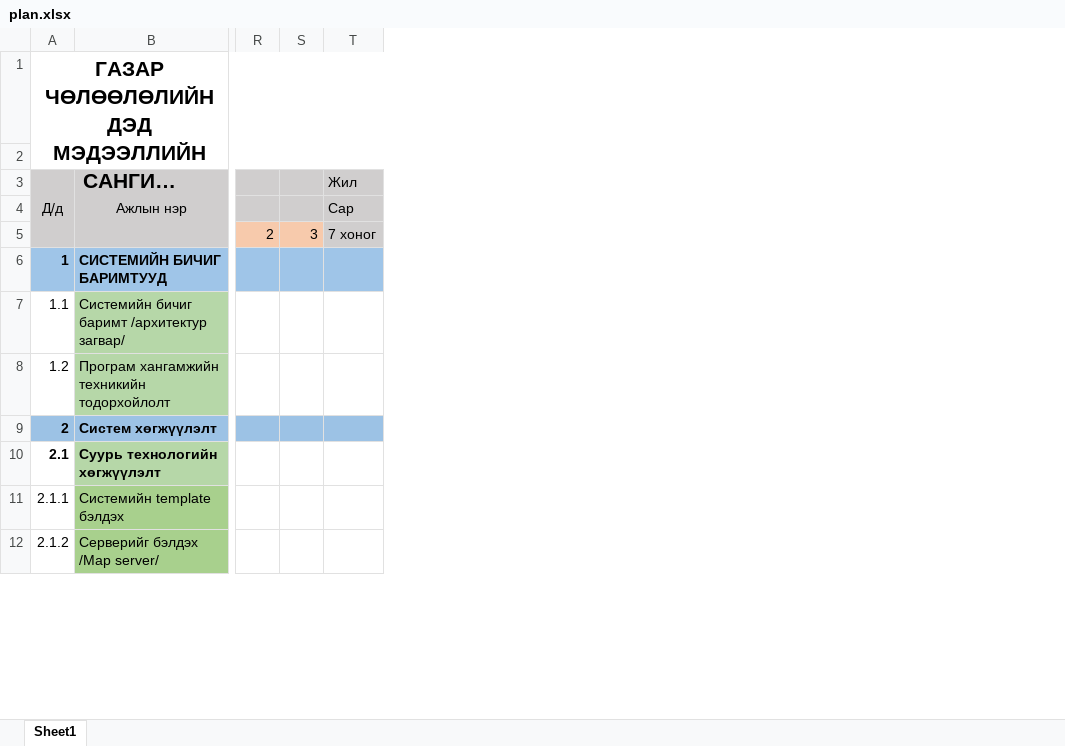
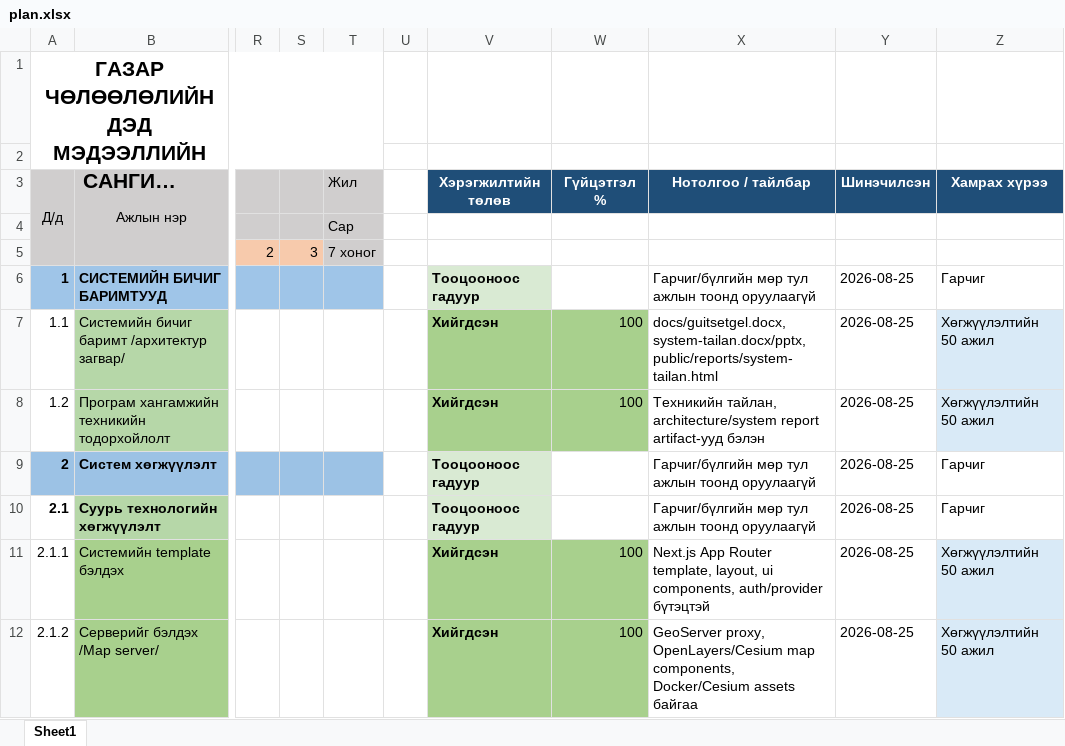
Before and after one commit to bumaa7018/acquisition_frontend, an Excel workbook: plan.xlsx, sheet Sheet1, drawn as a sheet; only a part is shown, gaps mark what is left out; long unchanged cells end in …; values as stored, in another font and other column widths than the file's, no borders; charts and pictures not drawn; the diff names each change by its address in the sheet, - before the commit and + after, or states it on an @@ line.

```diff
--- a/plan.xlsx (sheet Sheet1)
+++ b/plan.xlsx (sheet Sheet1)
+column U, empty
+column V (Хэрэгжилтийн төлөв), rows 6-12: Тооцооноос гадуур | Хийгдсэн | Хийгдсэн | Тооцооноос гадуур | Тооцооноос гадуур | Хийгдсэн | Хийгдсэн
+column W (Гүйцэтгэл %), rows 7-12: 100 | 100 |  |  | 100 | 100
+column X (Нотолгоо / тайлбар), rows 6-12: Гарчиг/бүлгийн мөр тул ажлын тоонд оруулаагүй | docs/guitsetgel.docx, system-tailan.docx/pptx, public/reports/system-tailan.html | Техникийн тайлан, architecture/system report artifact-ууд бэлэн | Гарчиг/бүлгийн мөр тул ажлын тоонд оруулаагүй | Гарчиг/бүлгийн мөр тул ажлын тоонд оруулаагүй | Next.js App Router template, layout, ui components, auth/provider бүтэцтэй | GeoServer proxy, OpenLayers/Cesium map components, Docker/Cesium assets байгаа
+column Y (Шинэчилсэн), rows 6-12: all 2026-08-25
+column Z (Хамрах хүрээ), rows 6-12: Гарчиг | Хөгжүүлэлтийн 50 ажил | Хөгжүүлэлтийн 50 ажил | Гарчиг | Гарчиг | Хөгжүүлэлтийн 50 ажил | Хөгжүүлэлтийн 50 ажил
```
Also changed, not shown: charts or pictures, 16 other files.
